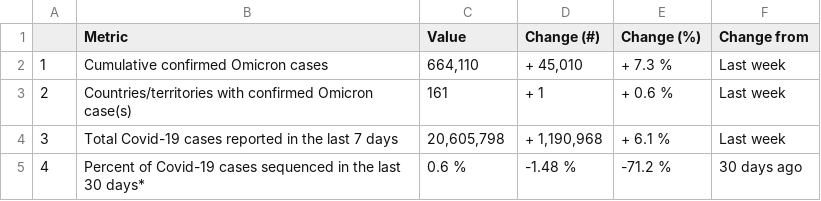
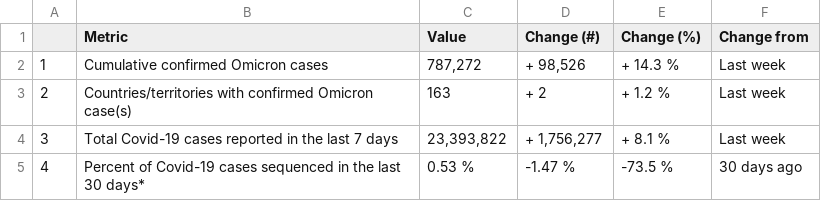
Before and after one commit to PandemicPreventionInstitute/ppi-output, a CSV file: daily-sitrep/topline_df_weekly.csv, drawn as a sheet.

```diff
--- a/daily-sitrep/topline_df_weekly.csv
+++ b/daily-sitrep/topline_df_weekly.csv
@@ -1,5 +1,5 @@
 "","Metric","Value","Change (#)","Change (%)","Change from"
-"1","Cumulative confirmed Omicron cases","664,110","+ 45,010","+ 7.3 %","Last week"
-"2","Countries/territories with confirmed Omicron case(s)","161","+ 1","+ 0.6 %","Last week"
-"3","Total Covid-19 cases reported in the last 7 days","20,605,798","+ 1,190,968","+ 6.1 %","Last week"
-"4","Percent of Covid-19 cases sequenced in the last 30 days*","0.6 %","-1.48 %","-71.2 %","30 days ago"
+"1","Cumulative confirmed Omicron cases","787,272","+ 98,526","+ 14.3 %","Last week"
+"2","Countries/territories with confirmed Omicron case(s)","163","+ 2","+ 1.2 %","Last week"
+"3","Total Covid-19 cases reported in the last 7 days","23,393,822","+ 1,756,277","+ 8.1 %","Last week"
+"4","Percent of Covid-19 cases sequenced in the last 30 days*","0.53 %","-1.47 %","-73.5 %","30 days ago"
```
Also changed, not shown: daily-sitrep/omicron_seq.csv, 2 other files.
